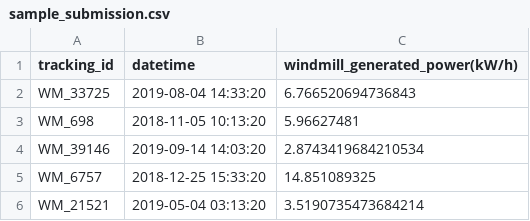
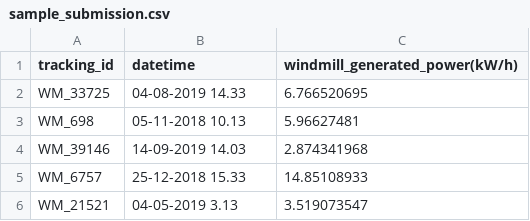
Before and after one commit to himanshu004/ML-DS-Hackathons, a CSV file: Hacker Earth/Predict-Windmill-Power/dataset/sample_submission.csv, drawn as a sheet.

```diff
--- a/Hacker Earth/Predict-Windmill-Power/dataset/sample_submission.csv
+++ b/Hacker Earth/Predict-Windmill-Power/dataset/sample_submission.csv
@@ -1,6 +1,6 @@
 tracking_id,datetime,windmill_generated_power(kW/h)
-WM_33725,2019-08-04 14:33:20,6.766520694736843
-WM_698,2018-11-05 10:13:20,5.96627481
-WM_39146,2019-09-14 14:03:20,2.8743419684210534
-WM_6757,2018-12-25 15:33:20,14.851089325
-WM_21521,2019-05-04 03:13:20,3.5190735473684214
+WM_33725,04-08-2019 14.33,6.766520695
+WM_698,05-11-2018 10.13,5.96627481
+WM_39146,14-09-2019 14.03,2.874341968
+WM_6757,25-12-2018 15.33,14.85108933
+WM_21521,04-05-2019 3.13,3.519073547
```
Also changed, not shown: 3 other files.
